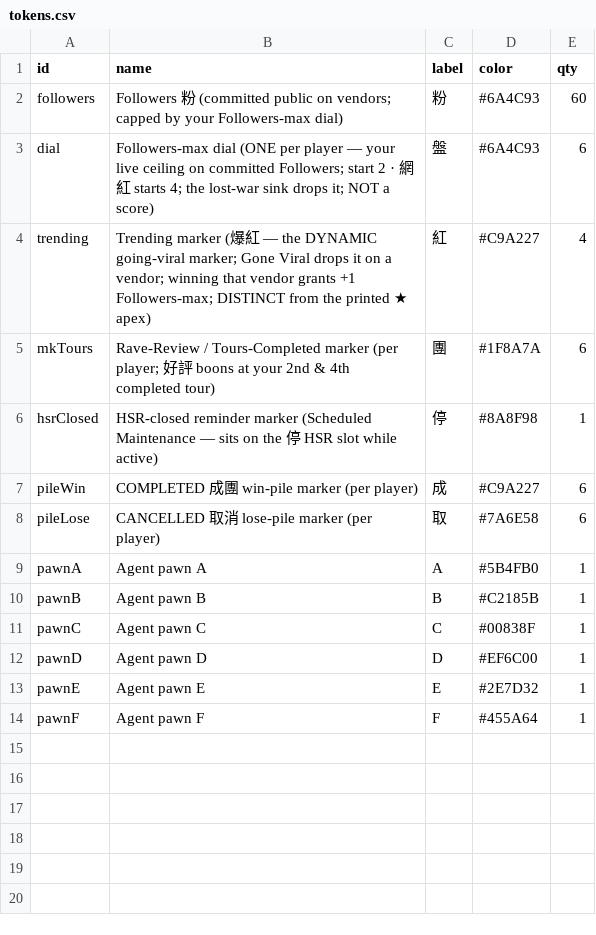
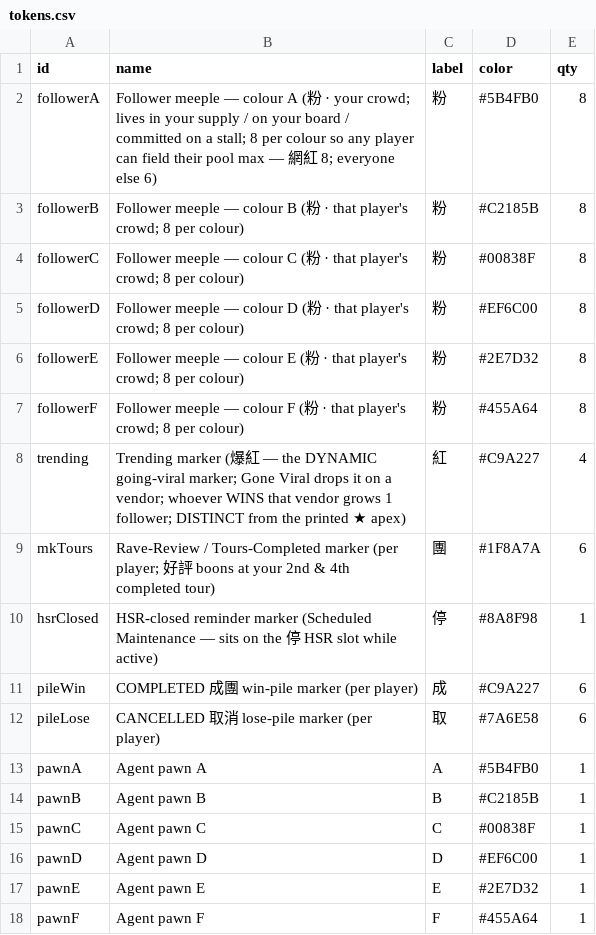
Before and after one commit to conorlonergan91/BG-Dev, a CSV file: games/travel-agents/components/tokens.csv, drawn as a sheet.

```diff
--- a/games/travel-agents/components/tokens.csv
+++ b/games/travel-agents/components/tokens.csv
@@ -1,5 +1,9 @@
 id,name,label,color,qty
-followers,Followers 粉 (committed public on vendors; capped by your Followers-max dial),粉,#6A4C93,60
-dial,Followers-max dial (ONE per player — your live ceiling on committed Followers; start 2 · 網紅 starts 4; the lost-war sink drops it; NOT a score),盤,#6A4C93,6
-trending,Trending marker (爆紅 — the DYNAMIC going-viral marker; Gone Viral drops it on a vendor; winning that vendor grants +1 Followers-max; DISTINCT from the printed ★ apex),紅,#C9A227,4
+followerA,Follower meeple — colour A (粉 · your crowd; lives in your supply / on your board / committed on a stall; 8 per colour so any player can field their pool max — 網紅 8; everyone else 6),粉,#5B4FB0,8
+followerB,Follower meeple — colour B (粉 · that player's crowd; 8 per colour),粉,#C2185B,8
+followerC,Follower meeple — colour C (粉 · that player's crowd; 8 per colour),粉,#00838F,8
+followerD,Follower meeple — colour D (粉 · that player's crowd; 8 per colour),粉,#EF6C00,8
+followerE,Follower meeple — colour E (粉 · that player's crowd; 8 per colour),粉,#2E7D32,8
+followerF,Follower meeple — colour F (粉 · that player's crowd; 8 per colour),粉,#455A64,8
+trending,Trending marker (爆紅 — the DYNAMIC going-viral marker; Gone Viral drops it on a vendor; whoever WINS that vendor grows 1 follower; DISTINCT from the printed ★ apex),紅,#C9A227,4
 mkTours,Rave-Review / Tours-Completed marker (per player; 好評 boons at your 2nd & 4th completed tour),團,#1F8A7A,6
```
Also changed, not shown: games/travel-agents/components/bookings.csv, games/travel-agents/components/characters.csv, 5 other files.
